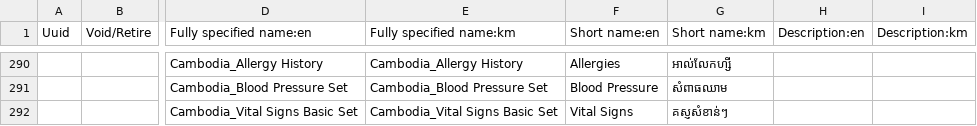
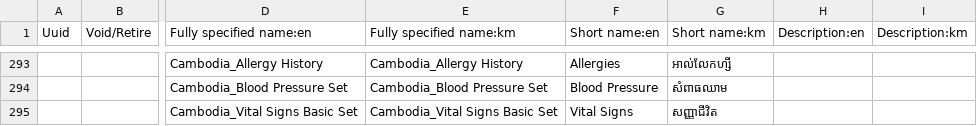
Before and after one commit to rbuisson/openmrs-config-omrs2018, a CSV file: configuration/concepts/concepts.csv, drawn as a sheet; only a part is shown, gaps mark what is left out; addresses are those after the commit; the diff covers the shown part only; the diff names each change by its address in the sheet, - before the commit and + after, or states it on an @@ line.

```diff
--- a/configuration/concepts/concepts.csv
+++ b/configuration/concepts/concepts.csv
-G295 (Short name:km): គស្ញសំខាន់ៗ
+G295 (Short name:km): សញ្ញាជីវិត
```
Also changed, not shown: 13 added rows, 2 removed rows and 17 edited cells elsewhere in this file.
